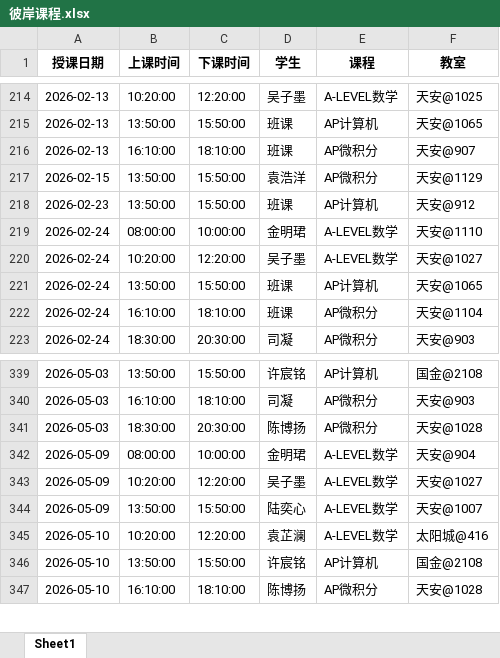
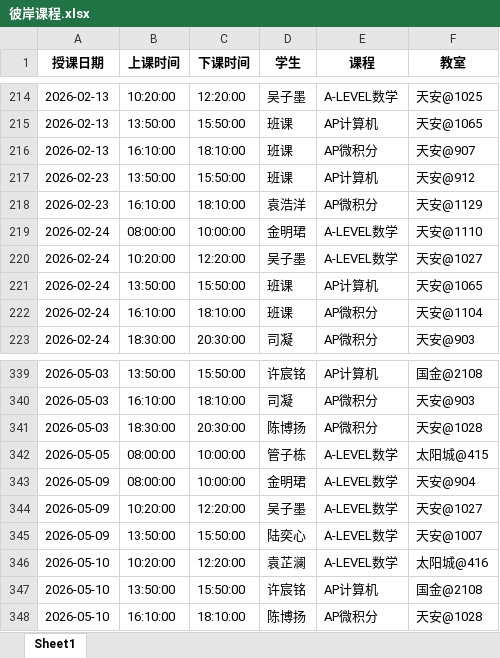
Before and after one commit to xiulikun/course-schedule, an Excel workbook: 彼岸课程.xlsx, sheet Sheet1, drawn as a sheet; only a part is shown, gaps mark what is left out; values as stored, in another font and other column widths than the file's, no borders; removed rows and columns are numbered as before the commit, all else as after; the diff names each change by its address in the sheet, - before the commit and + after, or states it on an @@ line.

Commit message:
自动更新课程表

```diff
--- a/彼岸课程.xlsx (sheet Sheet1)
+++ b/彼岸课程.xlsx (sheet Sheet1)
-row 217: 2026-02-15 | 13:50:00 | 15:50:00 | 袁浩洋 | AP微积分 | 天安@1129
+row 218: 2026-02-23 | 16:10:00 | 18:10:00 | 袁浩洋 | AP微积分 | 天安@1129
+row 342: 2026-05-05 | 08:00:00 | 10:00:00 | 管子栋 | A-LEVEL数学 | 太阳城@415
```
